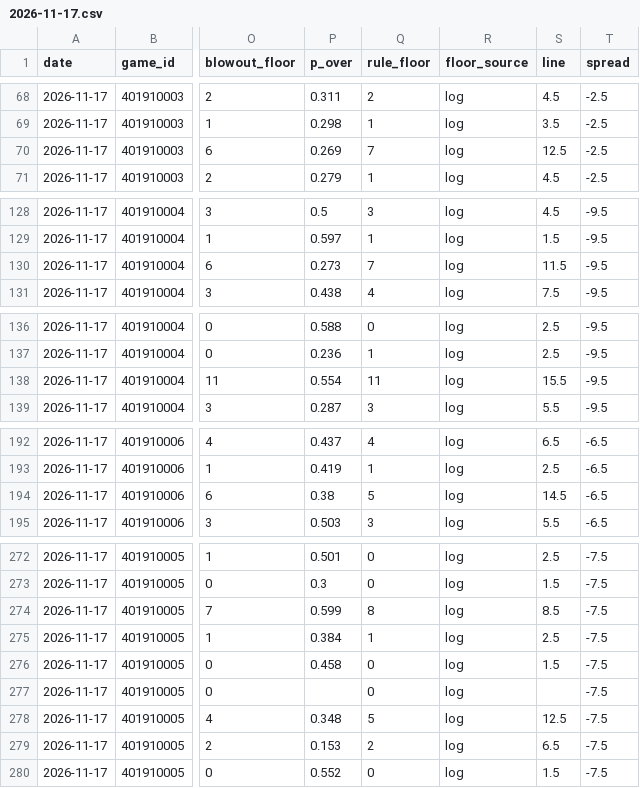
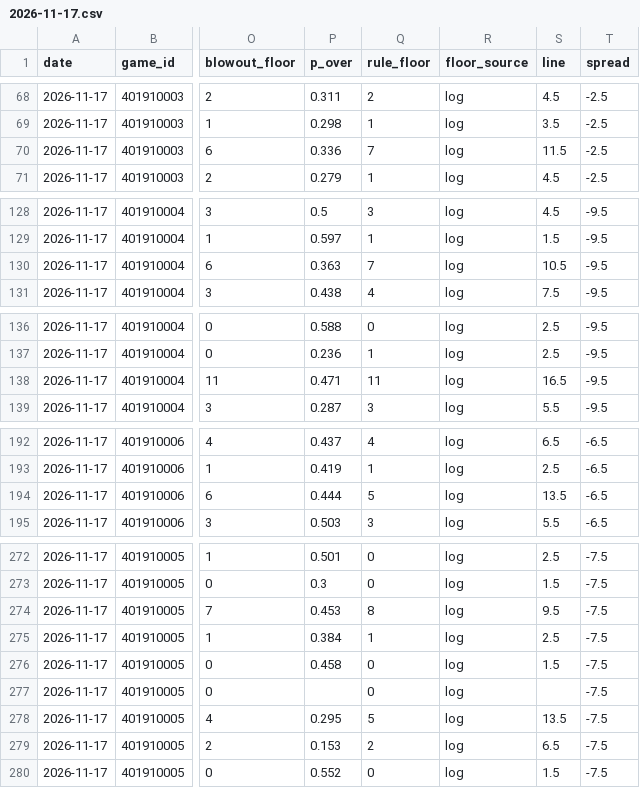
Before and after one commit to mason7park-debug/NBAprojections, a CSV file: data/projections/2026-11-17.csv, drawn as a sheet; only a part is shown, gaps mark what is left out; the diff covers the shown part only; the diff names each change by its address in the sheet, - before the commit and + after, or states it on an @@ line.

```diff
--- a/data/projections/2026-11-17.csv
+++ b/data/projections/2026-11-17.csv
-P70 (p_over): 0.269
+P70 (p_over): 0.336
-S70 (line): 12.5
+S70 (line): 11.5
-P130 (p_over): 0.273
+P130 (p_over): 0.363
-S130 (line): 11.5
+S130 (line): 10.5
-P138 (p_over): 0.554
+P138 (p_over): 0.471
-S138 (line): 15.5
+S138 (line): 16.5
-P194 (p_over): 0.38
+P194 (p_over): 0.444
-S194 (line): 14.5
+S194 (line): 13.5
-P274 (p_over): 0.599
+P274 (p_over): 0.453
-S274 (line): 8.5
+S274 (line): 9.5
-P278 (p_over): 0.348
+P278 (p_over): 0.295
-S278 (line): 12.5
+S278 (line): 13.5
```
Also changed, not shown: 2 edited cells elsewhere in this file, data/gamepreds/2026-11-17.csv, data/odds/2026-11-17.csv, 4 other files.
